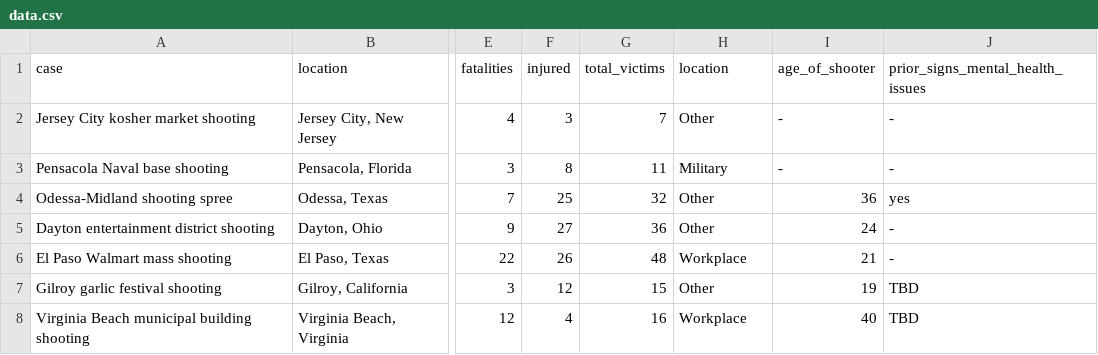
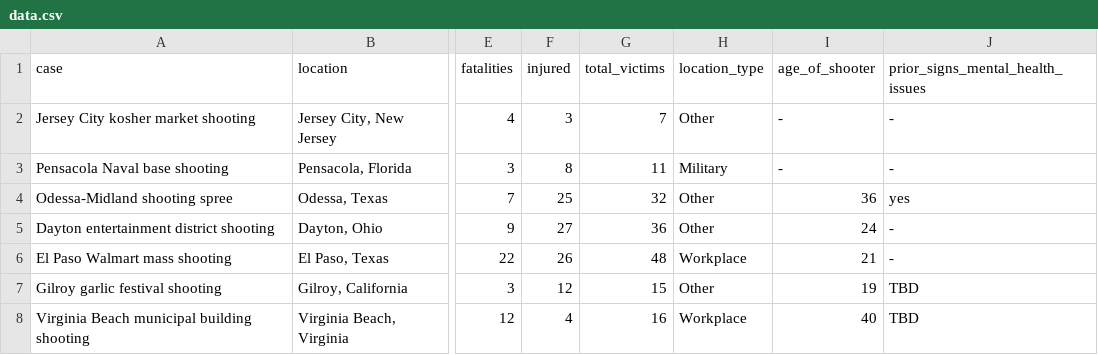
Before and after one commit to UW-CSE442-WI20/A3-mass-shootings-in-america, a CSV file: src/data.csv, drawn as a sheet; only a part is shown, gaps mark what is left out; the diff names each change by its address in the sheet, - before the commit and + after, or states it on an @@ line.

```diff
--- a/src/data.csv
+++ b/src/data.csv
-H1: location
+H1: location_type
```
Also changed, not shown: 2 other files.
